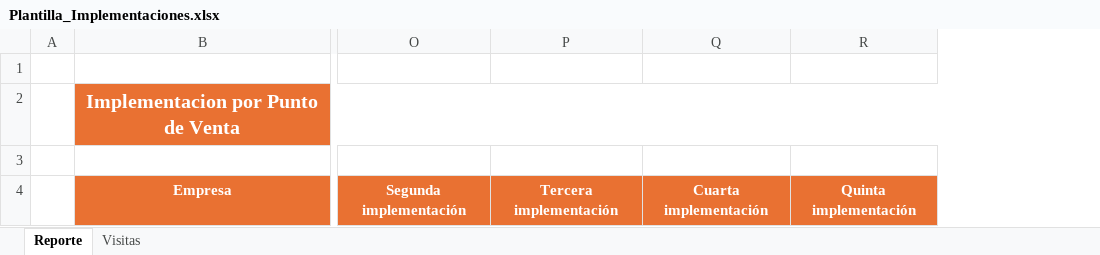
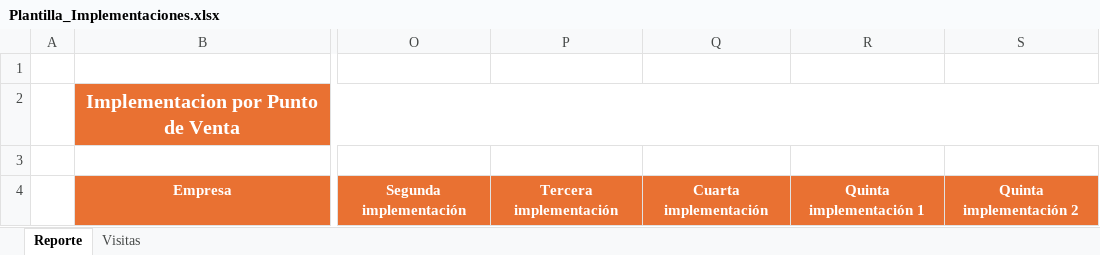
Before and after one commit to Santiag014/PlanChoqueNacional_, an Excel workbook: Api/config/Plantilla_Implementaciones.xlsx, sheet Reporte, drawn as a sheet; only a part is shown, gaps mark what is left out; values as stored, in another font and other column widths than the file's, no borders; removed rows and columns are numbered as before the commit, all else as after; the diff names each change by its address in the sheet, - before the commit and + after, or states it on an @@ line.

Commit message:
Se Ajusto en el rol de ot y mercadeo las dos implemtaciones 5, y se dejo solo el bonificador de segunda y tercera Implementacion

```diff
--- a/Api/config/Plantilla_Implementaciones.xlsx (sheet Reporte)
+++ b/Api/config/Plantilla_Implementaciones.xlsx (sheet Reporte)
-column R, row 4: Quinta implementación
+column R, row 4: Quinta implementación 1
+column S, row 4: Quinta implementación 2
```
Also changed, not shown: 3 other files.
